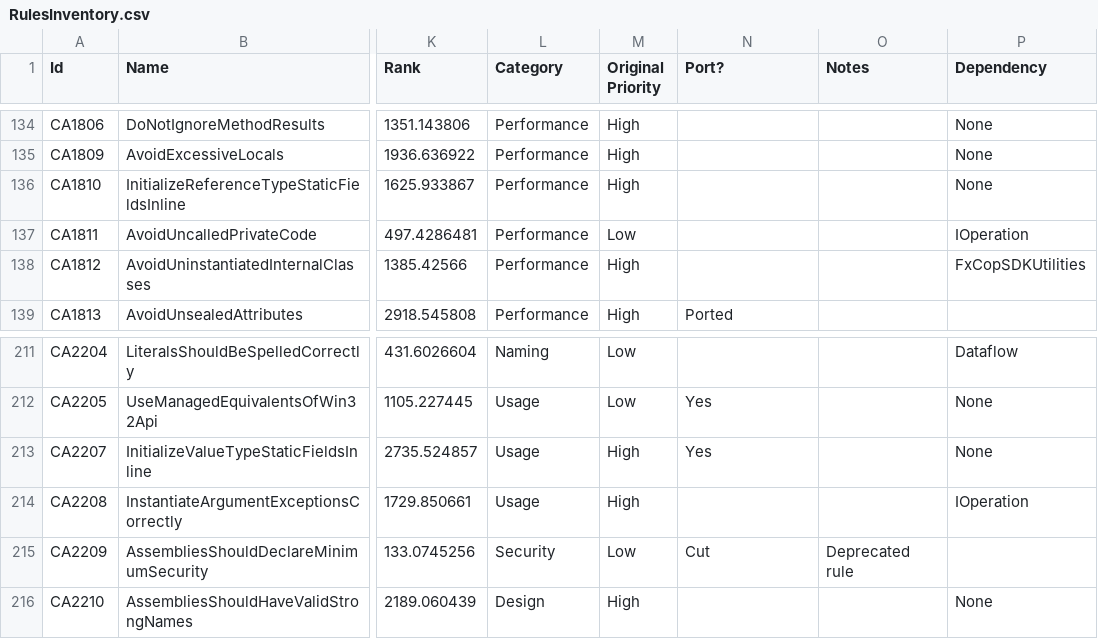
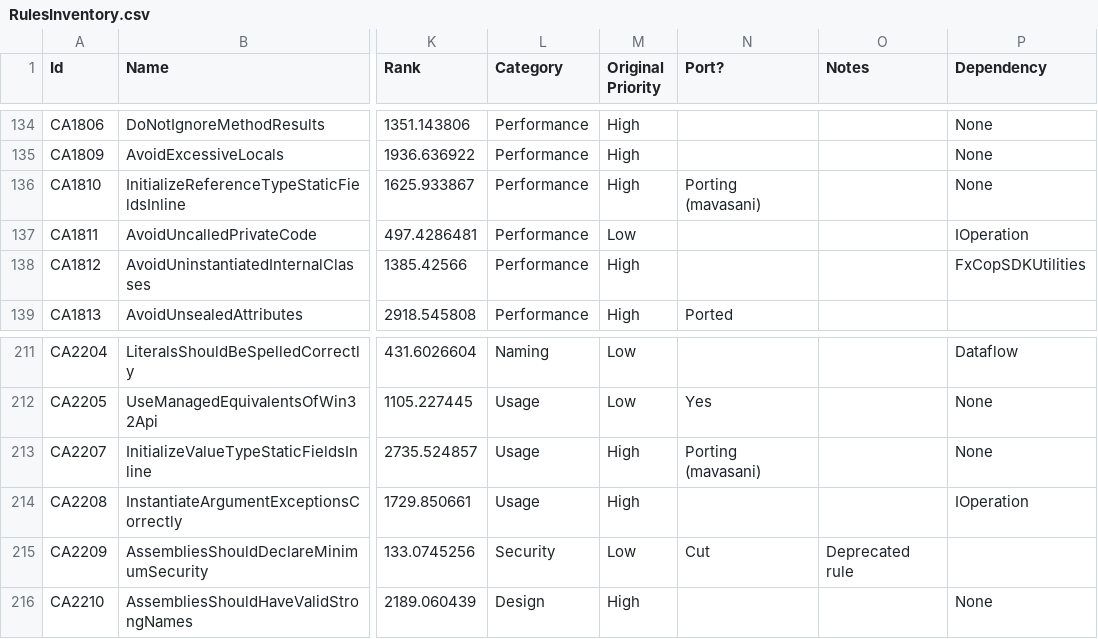
Before and after one commit to dotnet/roslyn-analyzers, a CSV file: RulesInventory.csv, drawn as a sheet; only a part is shown, gaps mark what is left out; the diff names each change by its address in the sheet, - before the commit and + after, or states it on an @@ line.

Commit message:
Mark rules being ported by mavasani

```diff
--- a/RulesInventory.csv
+++ b/RulesInventory.csv
-N136 (Port?): (empty)
+N136 (Port?): Porting (mavasani)
-N213 (Port?): Yes
+N213 (Port?): Porting (mavasani)
```
